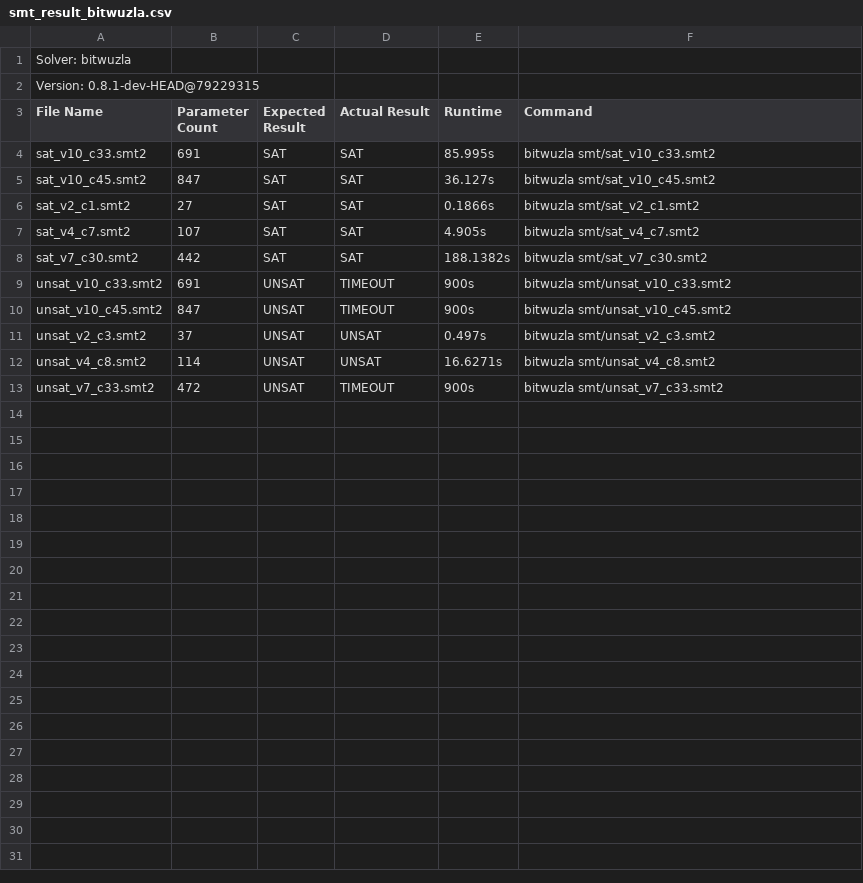
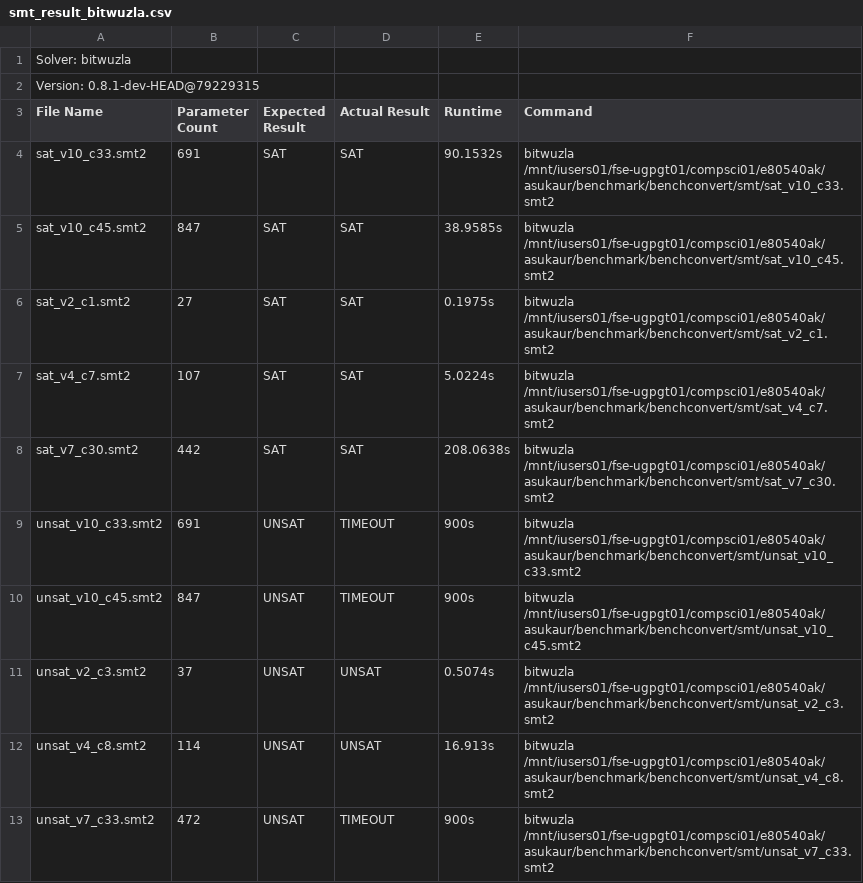
Before and after one commit to AsuKaur/benchconvert, a CSV file: results/smt_result_bitwuzla.csv, drawn as a sheet.

```diff
--- a/results/smt_result_bitwuzla.csv
+++ b/results/smt_result_bitwuzla.csv
@@ -3,11 +3,11 @@ Version: 0.8.1-dev-HEAD@79229315
 File Name,Parameter Count,Expected Result,Actual Result,Runtime,Command
-sat_v10_c33.smt2,691,SAT,SAT,85.995s,bitwuzla smt/sat_v10_c33.smt2
-sat_v10_c45.smt2,847,SAT,SAT,36.127s,bitwuzla smt/sat_v10_c45.smt2
-sat_v2_c1.smt2,27,SAT,SAT,0.1866s,bitwuzla smt/sat_v2_c1.smt2
-sat_v4_c7.smt2,107,SAT,SAT,4.905s,bitwuzla smt/sat_v4_c7.smt2
-sat_v7_c30.smt2,442,SAT,SAT,188.1382s,bitwuzla smt/sat_v7_c30.smt2
-unsat_v10_c33.smt2,691,UNSAT,TIMEOUT,900s,bitwuzla smt/unsat_v10_c33.smt2
-unsat_v10_c45.smt2,847,UNSAT,TIMEOUT,900s,bitwuzla smt/unsat_v10_c45.smt2
-unsat_v2_c3.smt2,37,UNSAT,UNSAT,0.497s,bitwuzla smt/unsat_v2_c3.smt2
-unsat_v4_c8.smt2,114,UNSAT,UNSAT,16.6271s,bitwuzla smt/unsat_v4_c8.smt2
-unsat_v7_c33.smt2,472,UNSAT,TIMEOUT,900s,bitwuzla smt/unsat_v7_c33.smt2
+sat_v10_c33.smt2,691,SAT,SAT,90.1532s,bitwuzla /mnt/iusers01/fse-ugpgt01/compsci01/e80540ak/asukaur/benchmark/benchconvert/smt/sat_v10_c33.smt2
+sat_v10_c45.smt2,847,SAT,SAT,38.9585s,bitwuzla /mnt/iusers01/fse-ugpgt01/compsci01/e80540ak/asukaur/benchmark/benchconvert/smt/sat_v10_c45.smt2
+sat_v2_c1.smt2,27,SAT,SAT,0.1975s,bitwuzla /mnt/iusers01/fse-ugpgt01/compsci01/e80540ak/asukaur/benchmark/benchconvert/smt/sat_v2_c1.smt2
+sat_v4_c7.smt2,107,SAT,SAT,5.0224s,bitwuzla /mnt/iusers01/fse-ugpgt01/compsci01/e80540ak/asukaur/benchmark/benchconvert/smt/sat_v4_c7.smt2
+sat_v7_c30.smt2,442,SAT,SAT,208.0638s,bitwuzla /mnt/iusers01/fse-ugpgt01/compsci01/e80540ak/asukaur/benchmark/benchconvert/smt/sat_v7_c30.smt2
+unsat_v10_c33.smt2,691,UNSAT,TIMEOUT,900s,bitwuzla /mnt/iusers01/fse-ugpgt01/compsci01/e80540ak/asukaur/benchmark/benchconvert/smt/unsat_v10_c33.smt2
+unsat_v10_c45.smt2,847,UNSAT,TIMEOUT,900s,bitwuzla /mnt/iusers01/fse-ugpgt01/compsci01/e80540ak/asukaur/benchmark/benchconvert/smt/unsat_v10_c45.smt2
+unsat_v2_c3.smt2,37,UNSAT,UNSAT,0.5074s,bitwuzla /mnt/iusers01/fse-ugpgt01/compsci01/e80540ak/asukaur/benchmark/benchconvert/smt/unsat_v2_c3.smt2
+unsat_v4_c8.smt2,114,UNSAT,UNSAT,16.913s,bitwuzla /mnt/iusers01/fse-ugpgt01/compsci01/e80540ak/asukaur/benchmark/benchconvert/smt/unsat_v4_c8.smt2
+unsat_v7_c33.smt2,472,UNSAT,TIMEOUT,900s,bitwuzla /mnt/iusers01/fse-ugpgt01/compsci01/e80540ak/asukaur/benchmark/benchconvert/smt/unsat_v7_c33.smt2
```
Also changed, not shown: results/smt_result_cvc5.csv, results/smt_result_z3.csv, 3 other files.
